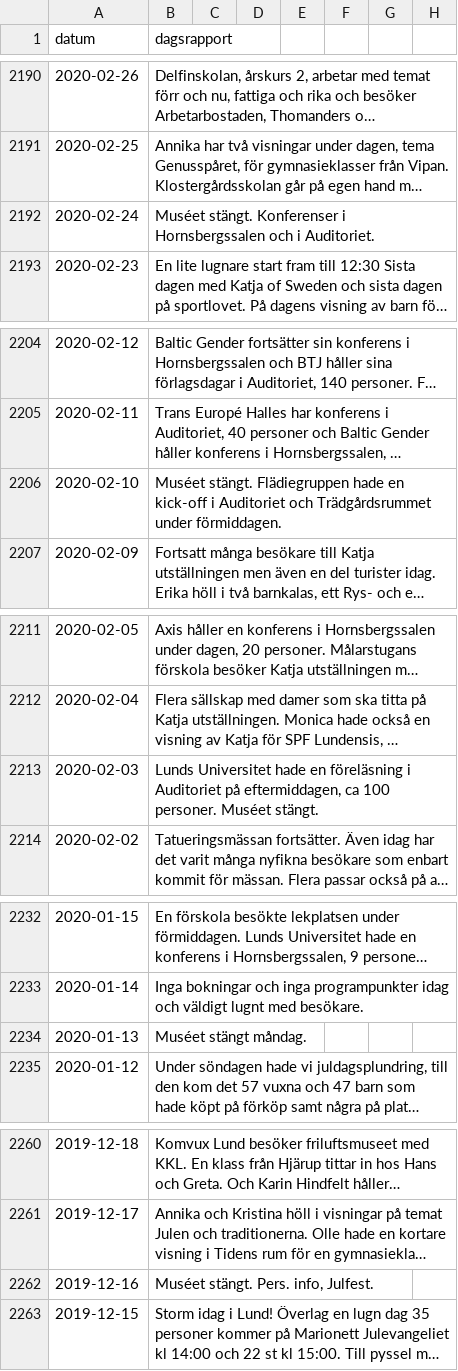
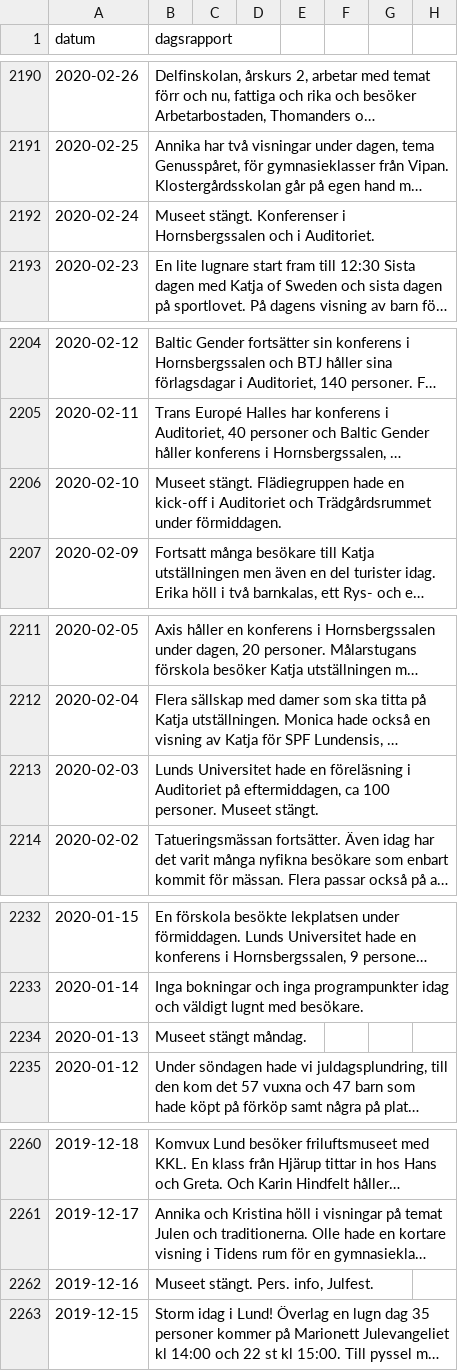
Before and after one commit to kultpub/site, a CSV file: dagsrapporter.csv, drawn as a sheet; only a part is shown, gaps mark what is left out; long unchanged cells end in …; the diff covers the shown part only; the diff names each change by its address in the sheet, - before the commit and + after, or states it on an @@ line.

Commit message:
Update dagsrapporter.csv

```diff
--- a/dagsrapporter.csv
+++ b/dagsrapporter.csv
-B2192 (dagsrapport): Muséet stängt. Konferenser…
+B2192 (dagsrapport): Museet stängt. Konferenser…
-B2206 (dagsrapport): Muséet stängt. Flädiegruppen…
+B2206 (dagsrapport): Museet stängt. Flädiegruppen…
-B2213 (dagsrapport): …100 personer. Muséet stängt.
+B2213 (dagsrapport): …100 personer. Museet stängt.
-B2234 (dagsrapport): Muséet stängt måndag.
+B2234 (dagsrapport): Museet stängt måndag.
-B2262 (dagsrapport): Muséet stängt. Pers. info, Julfest.
+B2262 (dagsrapport): Museet stängt. Pers. info, Julfest.
```
Also changed, not shown: 26 edited cells elsewhere in this file.
